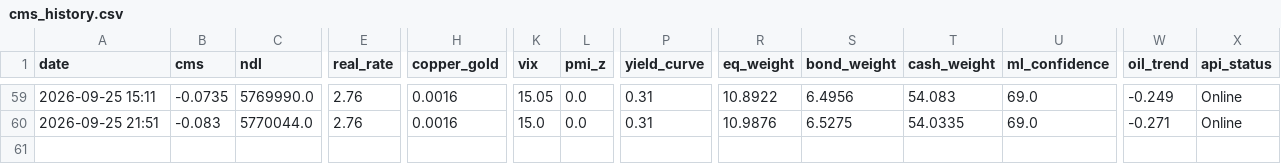
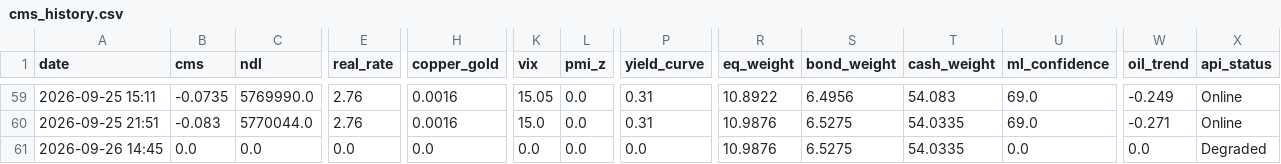
Before and after one commit to evsayar33-oss/macro-sentinel, a CSV file: cms_history.csv, drawn as a sheet; only a part is shown, gaps mark what is left out; rows hold the shown columns only; the diff names each change by its address in the sheet, - before the commit and + after, or states it on an @@ line.

```diff
--- a/cms_history.csv
+++ b/cms_history.csv
+row 61: 2026-09-26 14:45 | 0.0 | 0.0 | 0.0 | 0.0 | 0.0 | 0.0 | 0.0 | 10.9876 | 6.5275 | 54.0335 | 0.0 | 0.0 | Degraded
```
